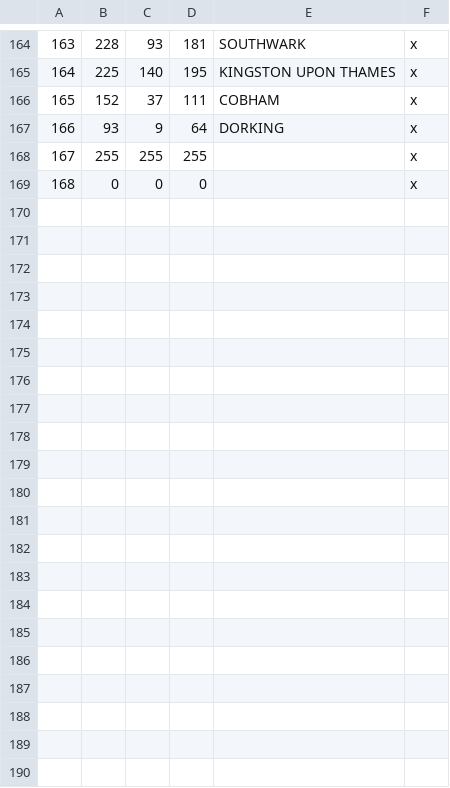
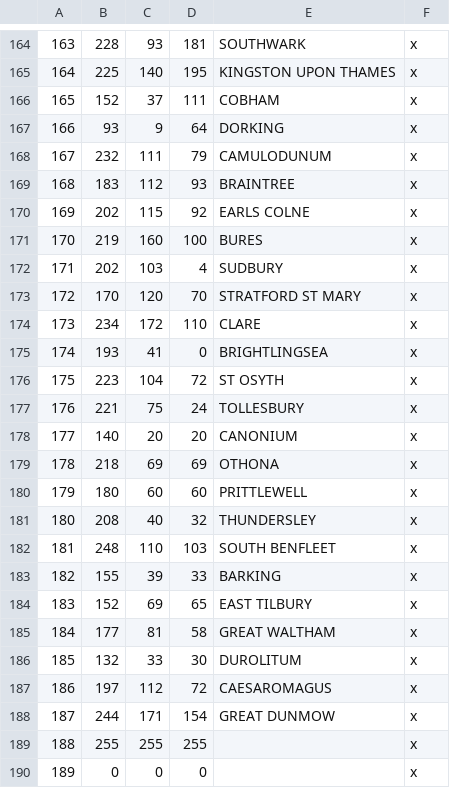
Before and after one commit to DC123456789/Britannia-The-Winter-King-CK3, a CSV file: Britannia/map_data/definition.csv, drawn as a sheet; only a part is shown, gaps mark what is left out; addresses are those after the commit; the diff names each change by its address in the sheet, - before the commit and + after, or states it on an @@ line.

Commit message:
- Added Colun/East Seaxe

```diff
--- a/Britannia/map_data/definition.csv
+++ b/Britannia/map_data/definition.csv
+row 168: 167 | 232 | 111 | 79 | CAMULODUNUM | x
+row 169: 168 | 183 | 112 | 93 | BRAINTREE | x
+row 170: 169 | 202 | 115 | 92 | EARLS COLNE | x
+row 171: 170 | 219 | 160 | 100 | BURES | x
+row 172: 171 | 202 | 103 | 4 | SUDBURY | x
+row 173: 172 | 170 | 120 | 70 | STRATFORD ST MARY | x
+row 174: 173 | 234 | 172 | 110 | CLARE | x
+row 175: 174 | 193 | 41 | 0 | BRIGHTLINGSEA | x
+row 176: 175 | 223 | 104 | 72 | ST OSYTH | x
+row 177: 176 | 221 | 75 | 24 | TOLLESBURY | x
+row 178: 177 | 140 | 20 | 20 | CANONIUM | x
+row 179: 178 | 218 | 69 | 69 | OTHONA | x
+row 180: 179 | 180 | 60 | 60 | PRITTLEWELL | x
+row 181: 180 | 208 | 40 | 32 | THUNDERSLEY | x
+row 182: 181 | 248 | 110 | 103 | SOUTH BENFLEET | x
+row 183: 182 | 155 | 39 | 33 | BARKING | x
+row 184: 183 | 152 | 69 | 65 | EAST TILBURY | x
+row 185: 184 | 177 | 81 | 58 | GREAT WALTHAM | x
+row 186: 185 | 132 | 33 | 30 | DUROLITUM | x
+row 187: 186 | 197 | 112 | 72 | CAESAROMAGUS | x
+row 188: 187 | 244 | 171 | 154 | GREAT DUNMOW | x
@@ column A renumbered from row 189 down @@
```
Also changed, not shown: 20 other files.
